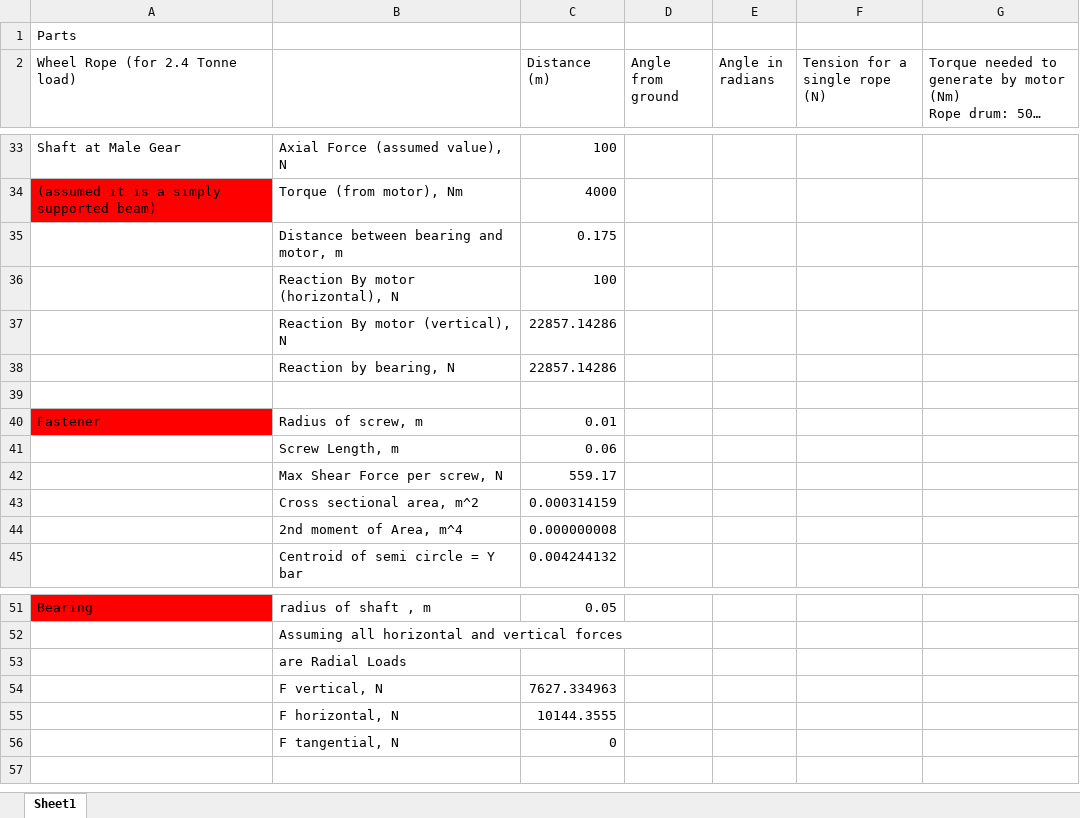
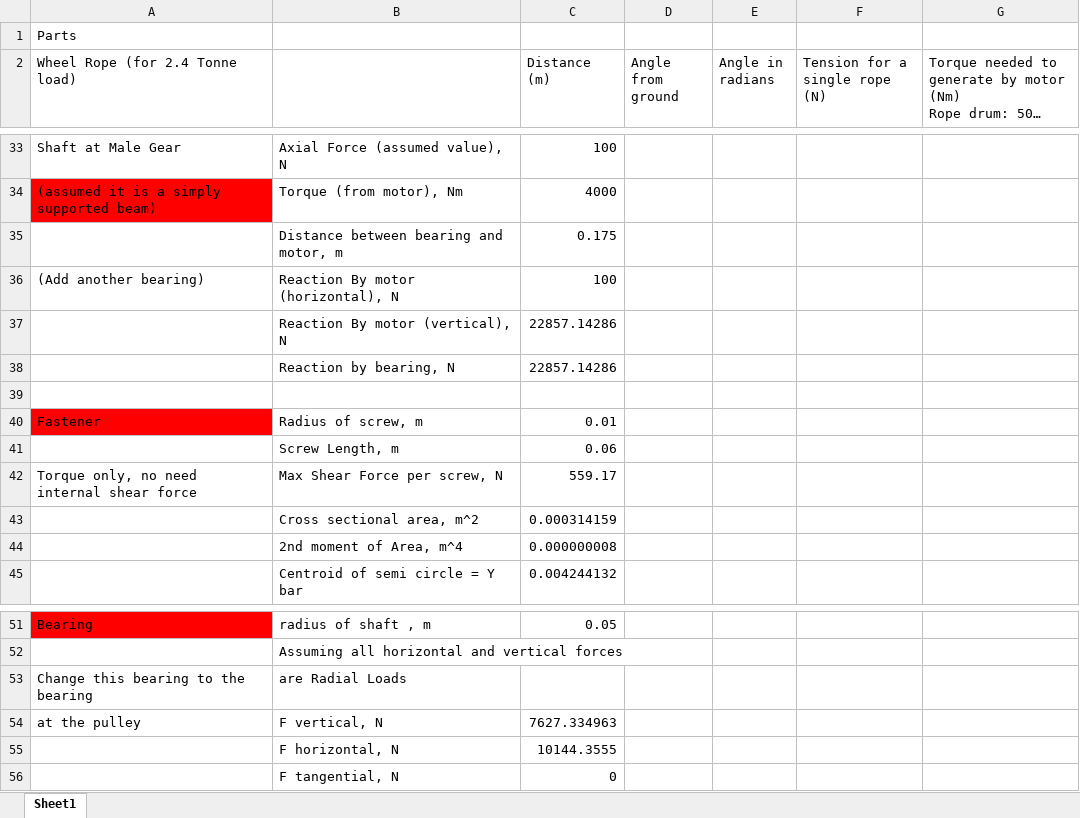
Before and after one commit to jlee0098/ST-23, an Excel workbook: Excel excel excel bestnye.xlsx, sheet Sheet1, drawn as a sheet; only a part is shown, gaps mark what is left out; long unchanged cells end in …; values as stored, in another font and other column widths than the file's, no borders; the diff names each change by its address in the sheet, - before the commit and + after, or states it on an @@ line.

Commit message:
Excel

```diff
--- a/Excel excel excel bestnye.xlsx (sheet Sheet1)
+++ b/Excel excel excel bestnye.xlsx (sheet Sheet1)
-A36 (Wheel Rope (for 2.4 Tonne load)): (empty)
+A36 (Wheel Rope (for 2.4 Tonne load)): (Add another bearing)
-A42 (Wheel Rope (for 2.4 Tonne load)): (empty)
+A42 (Wheel Rope (for 2.4 Tonne load)): Torque only, no need internal shear force
-A53 (Wheel Rope (for 2.4 Tonne load)): (empty)
+A53 (Wheel Rope (for 2.4 Tonne load)): Change this bearing to the bearing
-A54 (Wheel Rope (for 2.4 Tonne load)): (empty)
+A54 (Wheel Rope (for 2.4 Tonne load)): at the pulley
```
